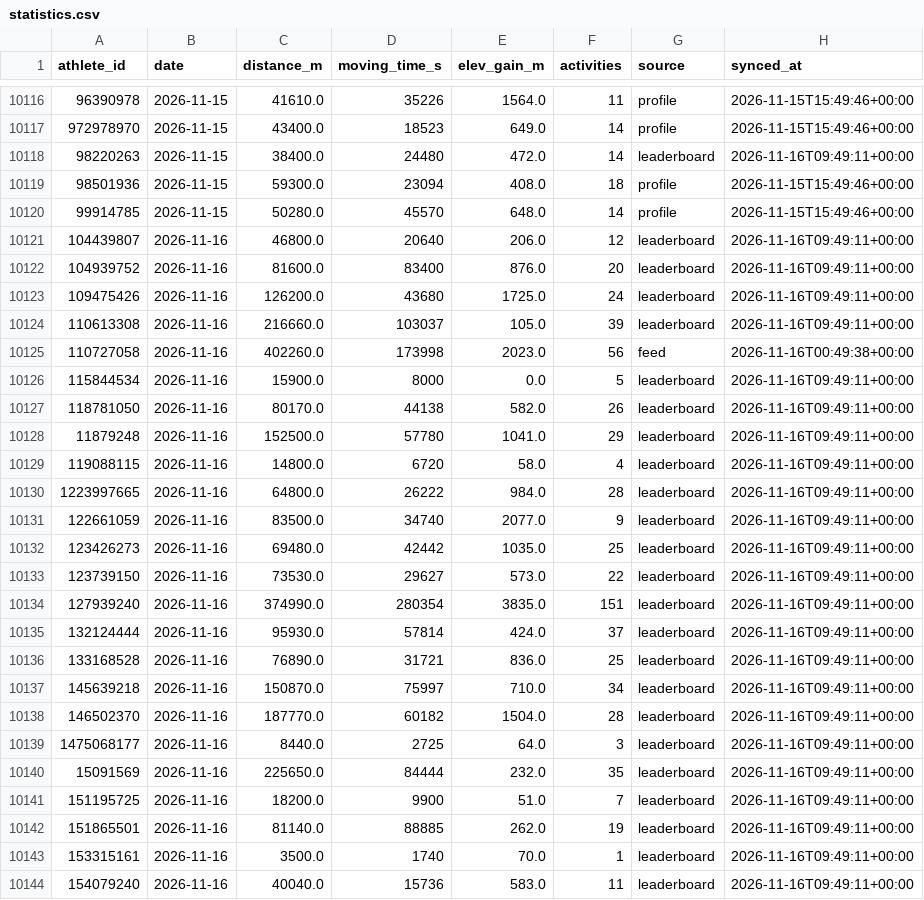
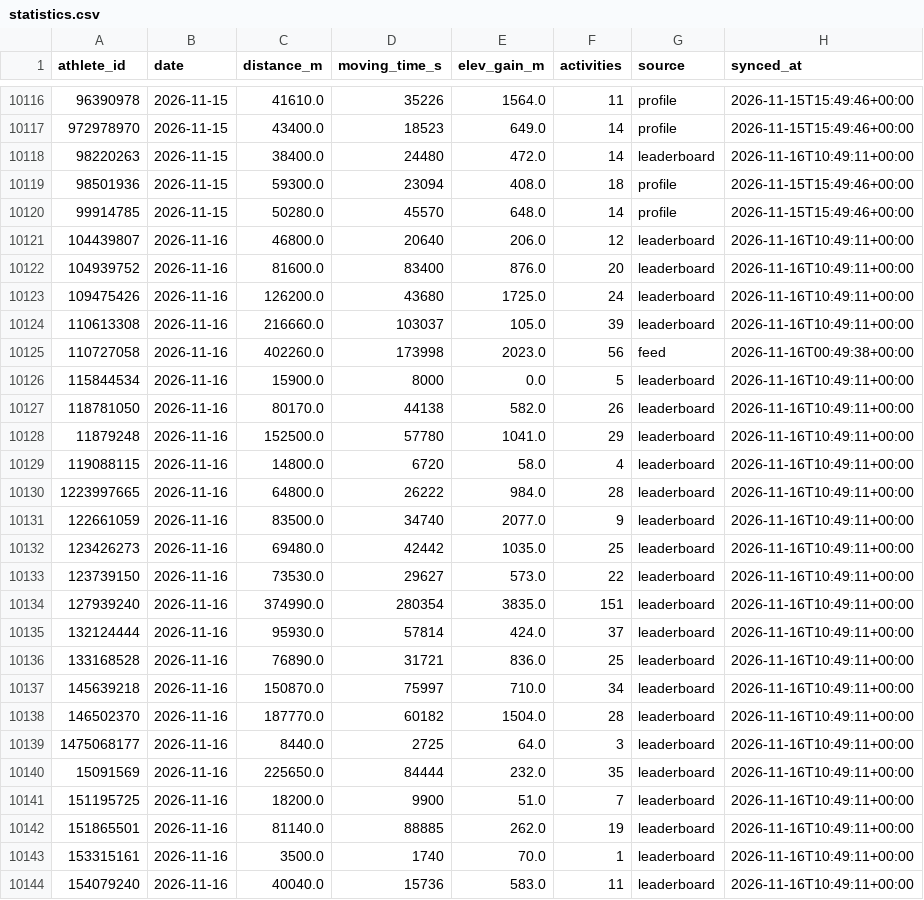
Before and after one commit to 40SAR-Data-Team/BdeAnnivVirtChallenge, a CSV file: backend/statistics/statistics.csv, drawn as a sheet; only a part is shown, gaps mark what is left out; the diff covers the shown part only.

```diff
--- a/backend/statistics/statistics.csv
+++ b/backend/statistics/statistics.csv
@@ -10117,28 +10117,28 @@ athlete_id,date,distance_m,moving_time_s,elev_gain_m,activities,source,synced_at
 972978970,2026-11-15,43400.0,18523,649.0,14,profile,2026-11-15T15:49:46+00:00
-98220263,2026-11-15,38400.0,24480,472.0,14,leaderboard,2026-11-16T09:49:11+00:00
+98220263,2026-11-15,38400.0,24480,472.0,14,leaderboard,2026-11-16T10:49:11+00:00
 98501936,2026-11-15,59300.0,23094,408.0,18,profile,2026-11-15T15:49:46+00:00
 99914785,2026-11-15,50280.0,45570,648.0,14,profile,2026-11-15T15:49:46+00:00
-104439807,2026-11-16,46800.0,20640,206.0,12,leaderboard,2026-11-16T09:49:11+00:00
-104939752,2026-11-16,81600.0,83400,876.0,20,leaderboard,2026-11-16T09:49:11+00:00
-109475426,2026-11-16,126200.0,43680,1725.0,24,leaderboard,2026-11-16T09:49:11+00:00
-110613308,2026-11-16,216660.0,103037,105.0,39,leaderboard,2026-11-16T09:49:11+00:00
+104439807,2026-11-16,46800.0,20640,206.0,12,leaderboard,2026-11-16T10:49:11+00:00
+104939752,2026-11-16,81600.0,83400,876.0,20,leaderboard,2026-11-16T10:49:11+00:00
+109475426,2026-11-16,126200.0,43680,1725.0,24,leaderboard,2026-11-16T10:49:11+00:00
+110613308,2026-11-16,216660.0,103037,105.0,39,leaderboard,2026-11-16T10:49:11+00:00
 110727058,2026-11-16,402260.0,173998,2023.0,56,feed,2026-11-16T00:49:38+00:00
-115844534,2026-11-16,15900.0,8000,0.0,5,leaderboard,2026-11-16T09:49:11+00:00
-118781050,2026-11-16,80170.0,44138,582.0,26,leaderboard,2026-11-16T09:49:11+00:00
-11879248,2026-11-16,152500.0,57780,1041.0,29,leaderboard,2026-11-16T09:49:11+00:00
-119088115,2026-11-16,14800.0,6720,58.0,4,leaderboard,2026-11-16T09:49:11+00:00
-1223997665,2026-11-16,64800.0,26222,984.0,28,leaderboard,2026-11-16T09:49:11+00:00
-122661059,2026-11-16,83500.0,34740,2077.0,9,leaderboard,2026-11-16T09:49:11+00:00
-123426273,2026-11-16,69480.0,42442,1035.0,25,leaderboard,2026-11-16T09:49:11+00:00
-123739150,2026-11-16,73530.0,29627,573.0,22,leaderboard,2026-11-16T09:49:11+00:00
-127939240,2026-11-16,374990.0,280354,3835.0,151,leaderboard,2026-11-16T09:49:11+00:00
-132124444,2026-11-16,95930.0,57814,424.0,37,leaderboard,2026-11-16T09:49:11+00:00
-133168528,2026-11-16,76890.0,31721,836.0,25,leaderboard,2026-11-16T09:49:11+00:00
-145639218,2026-11-16,150870.0,75997,710.0,34,leaderboard,2026-11-16T09:49:11+00:00
-146502370,2026-11-16,187770.0,60182,1504.0,28,leaderboard,2026-11-16T09:49:11+00:00
-1475068177,2026-11-16,8440.0,2725,64.0,3,leaderboard,2026-11-16T09:49:11+00:00
-15091569,2026-11-16,225650.0,84444,232.0,35,leaderboard,2026-11-16T09:49:11+00:00
-151195725,2026-11-16,18200.0,9900,51.0,7,leaderboard,2026-11-16T09:49:11+00:00
-151865501,2026-11-16,81140.0,88885,262.0,19,leaderboard,2026-11-16T09:49:11+00:00
-153315161,2026-11-16,3500.0,1740,70.0,1,leaderboard,2026-11-16T09:49:11+00:00
-154079240,2026-11-16,40040.0,15736,583.0,11,leaderboard,2026-11-16T09:49:11+00:00
+115844534,2026-11-16,15900.0,8000,0.0,5,leaderboard,2026-11-16T10:49:11+00:00
+118781050,2026-11-16,80170.0,44138,582.0,26,leaderboard,2026-11-16T10:49:11+00:00
+11879248,2026-11-16,152500.0,57780,1041.0,29,leaderboard,2026-11-16T10:49:11+00:00
+119088115,2026-11-16,14800.0,6720,58.0,4,leaderboard,2026-11-16T10:49:11+00:00
+1223997665,2026-11-16,64800.0,26222,984.0,28,leaderboard,2026-11-16T10:49:11+00:00
+122661059,2026-11-16,83500.0,34740,2077.0,9,leaderboard,2026-11-16T10:49:11+00:00
+123426273,2026-11-16,69480.0,42442,1035.0,25,leaderboard,2026-11-16T10:49:11+00:00
+123739150,2026-11-16,73530.0,29627,573.0,22,leaderboard,2026-11-16T10:49:11+00:00
+127939240,2026-11-16,374990.0,280354,3835.0,151,leaderboard,2026-11-16T10:49:11+00:00
+132124444,2026-11-16,95930.0,57814,424.0,37,leaderboard,2026-11-16T10:49:11+00:00
+133168528,2026-11-16,76890.0,31721,836.0,25,leaderboard,2026-11-16T10:49:11+00:00
+145639218,2026-11-16,150870.0,75997,710.0,34,leaderboard,2026-11-16T10:49:11+00:00
+146502370,2026-11-16,187770.0,60182,1504.0,28,leaderboard,2026-11-16T10:49:11+00:00
+1475068177,2026-11-16,8440.0,2725,64.0,3,leaderboard,2026-11-16T10:49:11+00:00
+15091569,2026-11-16,225650.0,84444,232.0,35,leaderboard,2026-11-16T10:49:11+00:00
+151195725,2026-11-16,18200.0,9900,51.0,7,leaderboard,2026-11-16T10:49:11+00:00
+151865501,2026-11-16,81140.0,88885,262.0,19,leaderboard,2026-11-16T10:49:11+00:00
+153315161,2026-11-16,3500.0,1740,70.0,1,leaderboard,2026-11-16T10:49:11+00:00
+154079240,2026-11-16,40040.0,15736,583.0,11,leaderboard,2026-11-16T10:49:11+00:00
```
Also changed, not shown: 130 edited cells elsewhere in this file, backend/members/member_count.csv, 1 other file.
